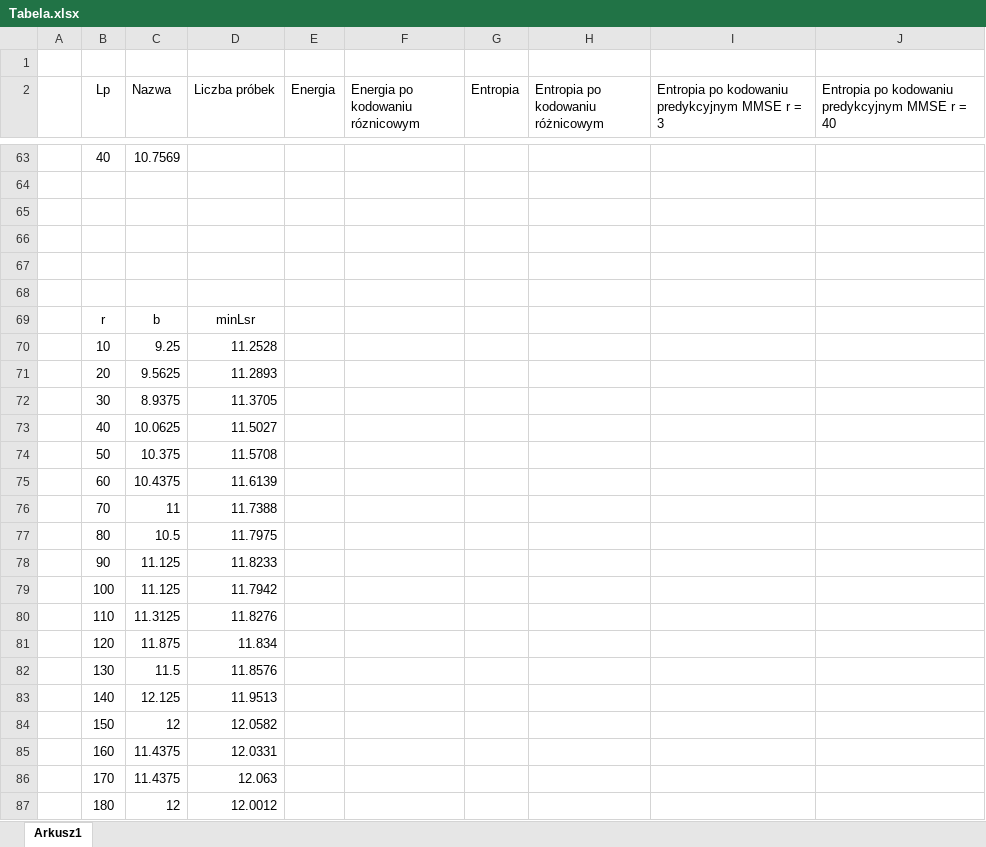
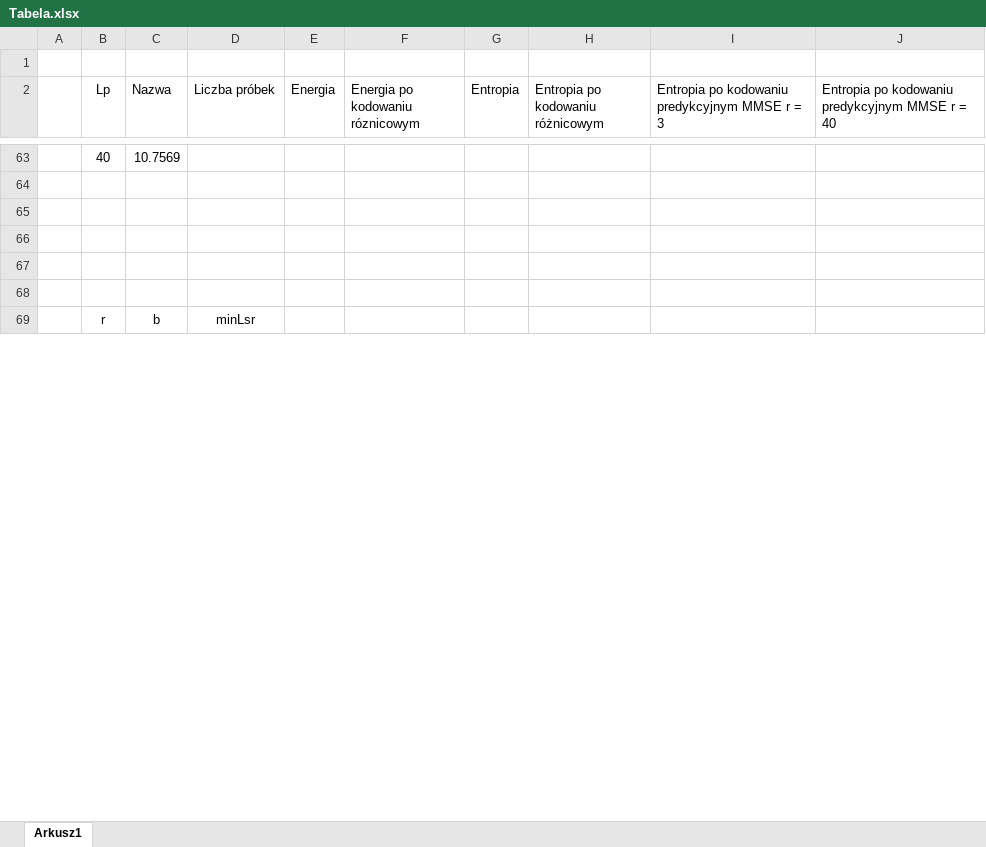
Before and after one commit to kzuromski/Sound-processing-app, an Excel workbook: Tabela.xlsx, sheet Arkusz1, drawn as a sheet; only a part is shown, gaps mark what is left out; values as stored, in another font and other column widths than the file's, no borders; charts and pictures not drawn; removed rows and columns are numbered as before the commit, all else as after; the diff covers the shown part only; the diff names each change by its address in the sheet, - before the commit and + after, or states it on an @@ line.

```diff
--- a/Tabela.xlsx (sheet Arkusz1)
+++ b/Tabela.xlsx (sheet Arkusz1)
-row 70:  | 10 | 9.25 | 11.2528
-row 71:  | 20 | 9.5625 | 11.2893
-row 72:  | 30 | 8.9375 | 11.3705
-row 73:  | 40 | 10.0625 | 11.5027
-row 74:  | 50 | 10.375 | 11.5708
-row 75:  | 60 | 10.4375 | 11.6139
-row 76:  | 70 | 11 | 11.7388
-row 77:  | 80 | 10.5 | 11.7975
-row 78:  | 90 | 11.125 | 11.8233
-row 79:  | 100 | 11.125 | 11.7942
-row 80:  | 110 | 11.3125 | 11.8276
-row 81:  | 120 | 11.875 | 11.834
-row 82:  | 130 | 11.5 | 11.8576
-row 83:  | 140 | 12.125 | 11.9513
-row 84:  | 150 | 12 | 12.0582
-row 85:  | 160 | 11.4375 | 12.0331
-row 86:  | 170 | 11.4375 | 12.063
-row 87:  | 180 | 12 | 12.0012
```
Also changed, not shown: 60 added rows, 42 removed rows and 31 edited cells elsewhere in this sheet, charts or pictures, 36 other files.
